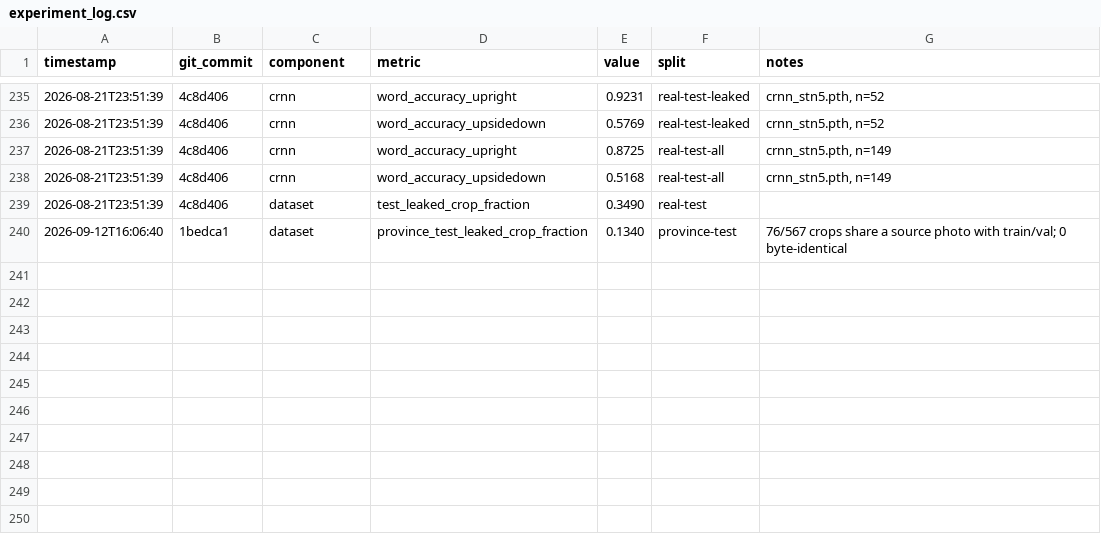
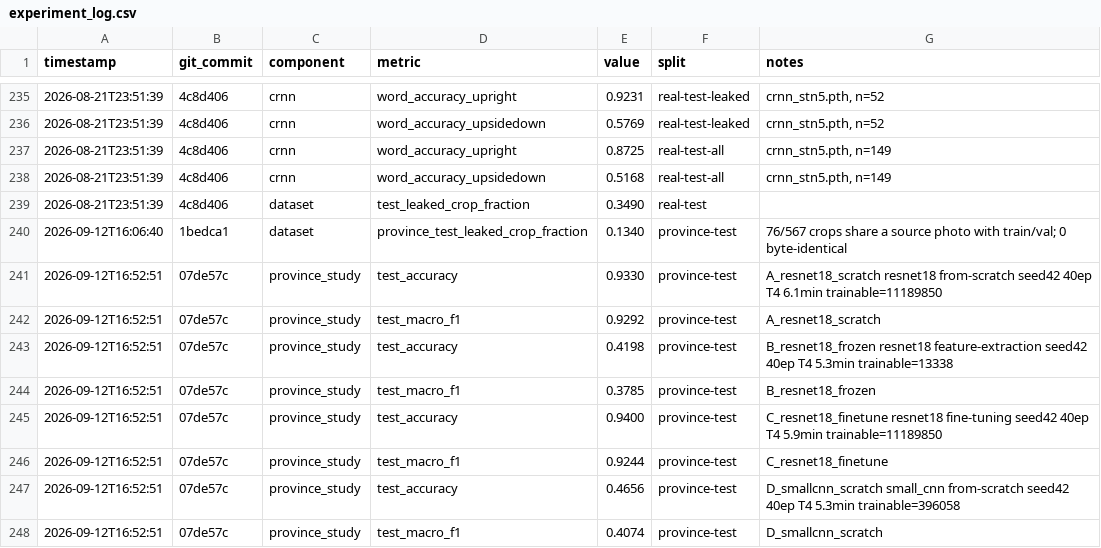
Before and after one commit to SoSereysokbotra/cambodia-alrp, a CSV file: metrics/experiment_log.csv, drawn as a sheet; only a part is shown, gaps mark what is left out; the diff names each change by its address in the sheet, - before the commit and + after, or states it on an @@ line.

Commit message:
results: province study A/B/C/D on Colab T4 - C fine-tune 94.0%, A scratch 93.3%, D small CNN 46.6%, B frozen 42.0%

```diff
--- a/metrics/experiment_log.csv
+++ b/metrics/experiment_log.csv
+row 241: 2026-09-12T16:52:51 | 07de57c | province_study | test_accuracy | 0.9330 | province-test | A_resnet18_scratch resnet18 from-scratch seed42 40ep T4 6.1min trainable=11189850
+row 242: 2026-09-12T16:52:51 | 07de57c | province_study | test_macro_f1 | 0.9292 | province-test | A_resnet18_scratch
+row 243: 2026-09-12T16:52:51 | 07de57c | province_study | test_accuracy | 0.4198 | province-test | B_resnet18_frozen resnet18 feature-extraction seed42 40ep T4 5.3min trainable=13338
+row 244: 2026-09-12T16:52:51 | 07de57c | province_study | test_macro_f1 | 0.3785 | province-test | B_resnet18_frozen
+row 245: 2026-09-12T16:52:51 | 07de57c | province_study | test_accuracy | 0.9400 | province-test | C_resnet18_finetune resnet18 fine-tuning seed42 40ep T4 5.9min trainable=11189850
+row 246: 2026-09-12T16:52:51 | 07de57c | province_study | test_macro_f1 | 0.9244 | province-test | C_resnet18_finetune
+row 247: 2026-09-12T16:52:51 | 07de57c | province_study | test_accuracy | 0.4656 | province-test | D_smallcnn_scratch small_cnn from-scratch seed42 40ep T4 5.3min trainable=396058
+row 248: 2026-09-12T16:52:51 | 07de57c | province_study | test_macro_f1 | 0.4074 | province-test | D_smallcnn_scratch
```
Also changed, not shown: 21 other files.
